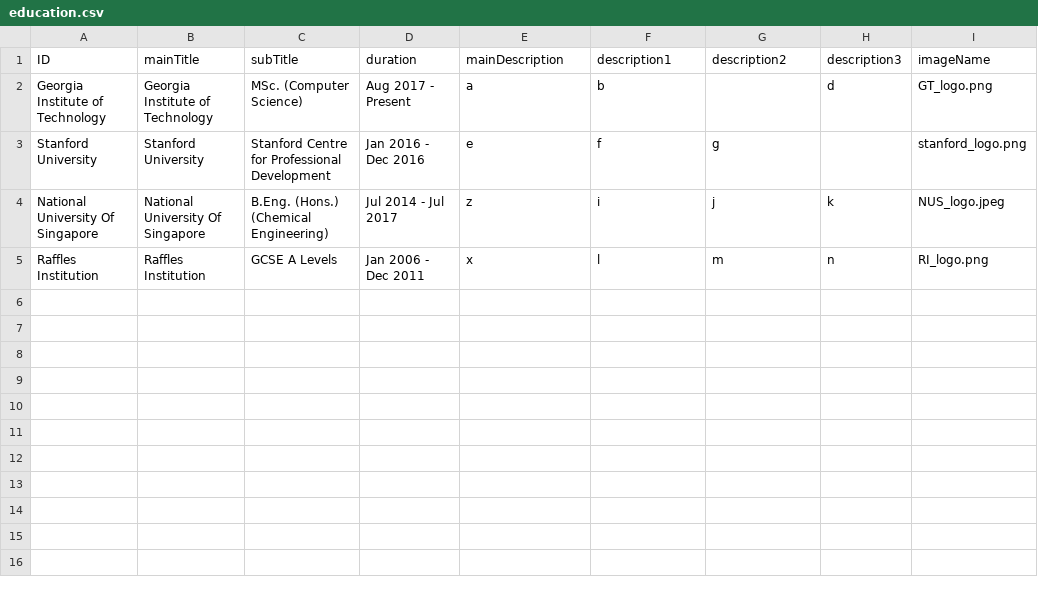
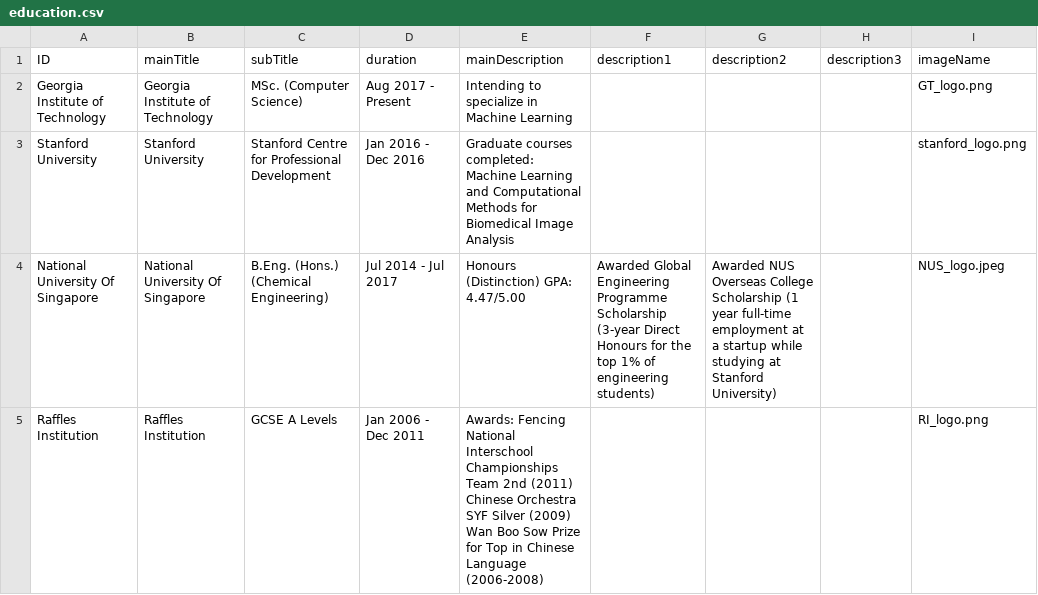
Before and after one commit to EthanMMF/EthanMMF.github.io, a CSV file: _data/education.csv, drawn as a sheet.

```diff
--- a/_data/education.csv
+++ b/_data/education.csv
@@ -1,5 +1,5 @@
 ID,mainTitle,subTitle,duration,mainDescription,description1,description2,description3,imageName
-Georgia Institute of Technology,Georgia Institute of Technology,MSc. (Computer Science),Aug 2017 - Present,a,b,,d,GT_logo.png
-Stanford University,Stanford University,Stanford Centre for Professional Development,Jan 2016  - Dec 2016,e,f,g,,stanford_logo.png
-National University Of Singapore,National University Of Singapore,B.Eng. (Hons.) (Chemical Engineering),Jul 2014 - Jul 2017,z,i,j,k,NUS_logo.jpeg
-Raffles Institution,Raffles Institution,GCSE A Levels,Jan 2006 - Dec 2011,x,l,m,n,RI_logo.png
+Georgia Institute of Technology,Georgia Institute of Technology,MSc. (Computer Science),Aug 2017 - Present,Intending to specialize in Machine Learning,,,,GT_logo.png
+Stanford University,Stanford University,Stanford Centre for Professional Development,Jan 2016  - Dec 2016,Graduate courses completed: Machine Learning and Computational Methods for Biomedical Image Analysis,,,,stanford_logo.png
+National University Of Singapore,National University Of Singapore,B.Eng. (Hons.) (Chemical Engineering),Jul 2014 - Jul 2017,Honours (Distinction) GPA: 4.47/5.00,Awarded Global Engineering Programme Scholarship (3-year Direct Honours for the top 1% of engineering students),Awarded NUS Overseas College Scholarship (1 year full-time employment at a startup while studying at Stanford University),,NUS_logo.jpeg
+Raffles Institution,Raffles Institution,GCSE A Levels,Jan 2006 - Dec 2011,Awards: Fencing National Interschool Championships Team 2nd (2011) Chinese Orchestra SYF Silver (2009) Wan Boo Sow Prize for Top in Chinese Language (2006-2008),,,,RI_logo.png
```
Also changed, not shown: 2 other files.
